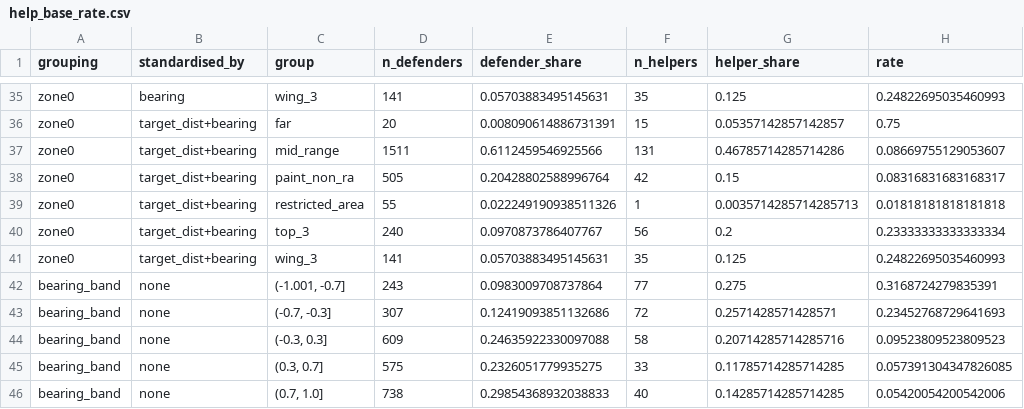
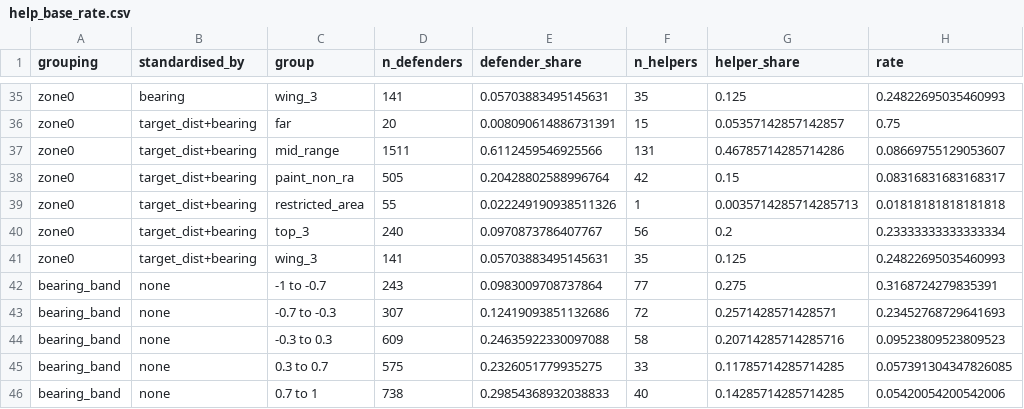
Before and after one commit to javiersr1996/nobody-helps-the-helper, a CSV file: reports/help_base_rate.csv, drawn as a sheet; only a part is shown, gaps mark what is left out; the diff names each change by its address in the sheet, - before the commit and + after, or states it on an @@ line.

Commit message:
Redraw figure 1 as context and bring the memoria to v0.4
Javier retired the thesis's first half: the corner share measured where
defenders stand, not where help comes from. Figure 1 now maps the helper
rate per defender with the corner as occupancy, and the memoria gains
section 12 with the base rate, the bearing control and the helper
qualifier, guarded in the build and read back from the PDF.

```diff
--- a/reports/help_base_rate.csv
+++ b/reports/help_base_rate.csv
-C42 (group): (-1.001, -0.7]
+C42 (group): -1 to -0.7
-C43 (group): (-0.7, -0.3]
+C43 (group): -0.7 to -0.3
-C44 (group): (-0.3, 0.3]
+C44 (group): -0.3 to 0.3
-C45 (group): (0.3, 0.7]
+C45 (group): 0.3 to 0.7
-C46 (group): (0.7, 1.0]
+C46 (group): 0.7 to 1
```
Also changed, not shown: 6 other files.
